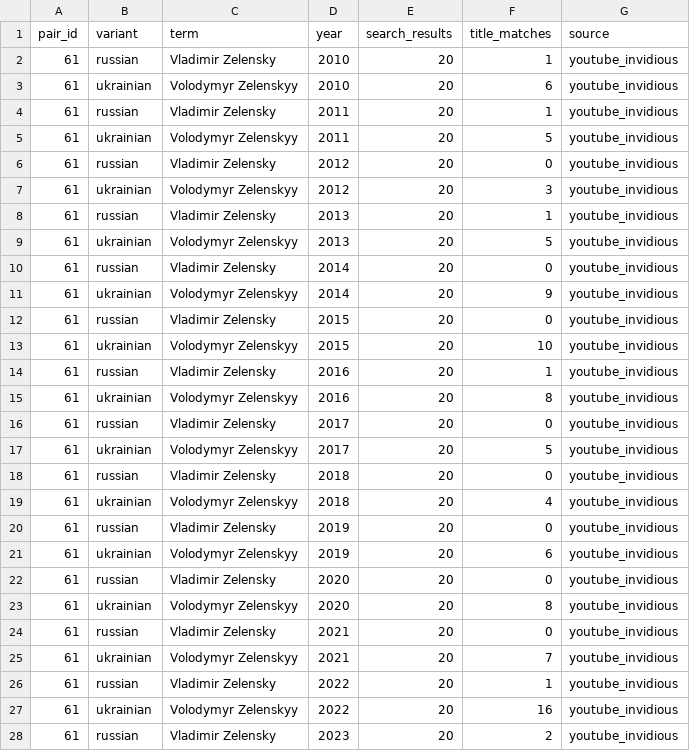
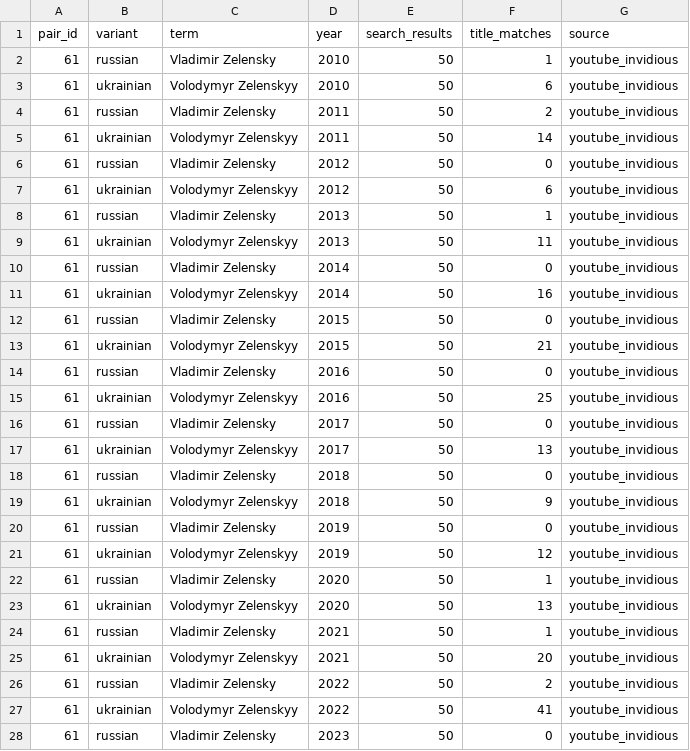
Before and after one commit to IvanDobrovolsky/kyivnotkiev, a CSV file: data/raw/youtube/pair_61.csv, drawn as a sheet; only a part is shown; the diff covers the shown part only.

```diff
--- a/data/raw/youtube/pair_61.csv
+++ b/data/raw/youtube/pair_61.csv
@@ -1,28 +1,28 @@
 pair_id,variant,term,year,search_results,title_matches,source
-61,russian,Vladimir Zelensky,2010,20,1,youtube_invidious
-61,ukrainian,Volodymyr Zelenskyy,2010,20,6,youtube_invidious
-61,russian,Vladimir Zelensky,2011,20,1,youtube_invidious
-61,ukrainian,Volodymyr Zelenskyy,2011,20,5,youtube_invidious
-61,russian,Vladimir Zelensky,2012,20,0,youtube_invidious
-61,ukrainian,Volodymyr Zelenskyy,2012,20,3,youtube_invidious
-61,russian,Vladimir Zelensky,2013,20,1,youtube_invidious
-61,ukrainian,Volodymyr Zelenskyy,2013,20,5,youtube_invidious
-61,russian,Vladimir Zelensky,2014,20,0,youtube_invidious
-61,ukrainian,Volodymyr Zelenskyy,2014,20,9,youtube_invidious
-61,russian,Vladimir Zelensky,2015,20,0,youtube_invidious
-61,ukrainian,Volodymyr Zelenskyy,2015,20,10,youtube_invidious
-61,russian,Vladimir Zelensky,2016,20,1,youtube_invidious
-61,ukrainian,Volodymyr Zelenskyy,2016,20,8,youtube_invidious
-61,russian,Vladimir Zelensky,2017,20,0,youtube_invidious
-61,ukrainian,Volodymyr Zelenskyy,2017,20,5,youtube_invidious
-61,russian,Vladimir Zelensky,2018,20,0,youtube_invidious
-61,ukrainian,Volodymyr Zelenskyy,2018,20,4,youtube_invidious
-61,russian,Vladimir Zelensky,2019,20,0,youtube_invidious
-61,ukrainian,Volodymyr Zelenskyy,2019,20,6,youtube_invidious
-61,russian,Vladimir Zelensky,2020,20,0,youtube_invidious
-61,ukrainian,Volodymyr Zelenskyy,2020,20,8,youtube_invidious
-61,russian,Vladimir Zelensky,2021,20,0,youtube_invidious
-61,ukrainian,Volodymyr Zelenskyy,2021,20,7,youtube_invidious
-61,russian,Vladimir Zelensky,2022,20,1,youtube_invidious
-61,ukrainian,Volodymyr Zelenskyy,2022,20,16,youtube_invidious
-61,russian,Vladimir Zelensky,2023,20,2,youtube_invidious
+61,russian,Vladimir Zelensky,2010,50,1,youtube_invidious
+61,ukrainian,Volodymyr Zelenskyy,2010,50,6,youtube_invidious
+61,russian,Vladimir Zelensky,2011,50,2,youtube_invidious
+61,ukrainian,Volodymyr Zelenskyy,2011,50,14,youtube_invidious
+61,russian,Vladimir Zelensky,2012,50,0,youtube_invidious
+61,ukrainian,Volodymyr Zelenskyy,2012,50,6,youtube_invidious
+61,russian,Vladimir Zelensky,2013,50,1,youtube_invidious
+61,ukrainian,Volodymyr Zelenskyy,2013,50,11,youtube_invidious
+61,russian,Vladimir Zelensky,2014,50,0,youtube_invidious
+61,ukrainian,Volodymyr Zelenskyy,2014,50,16,youtube_invidious
+61,russian,Vladimir Zelensky,2015,50,0,youtube_invidious
+61,ukrainian,Volodymyr Zelenskyy,2015,50,21,youtube_invidious
+61,russian,Vladimir Zelensky,2016,50,0,youtube_invidious
+61,ukrainian,Volodymyr Zelenskyy,2016,50,25,youtube_invidious
+61,russian,Vladimir Zelensky,2017,50,0,youtube_invidious
+61,ukrainian,Volodymyr Zelenskyy,2017,50,13,youtube_invidious
+61,russian,Vladimir Zelensky,2018,50,0,youtube_invidious
+61,ukrainian,Volodymyr Zelenskyy,2018,50,9,youtube_invidious
+61,russian,Vladimir Zelensky,2019,50,0,youtube_invidious
+61,ukrainian,Volodymyr Zelenskyy,2019,50,12,youtube_invidious
+61,russian,Vladimir Zelensky,2020,50,1,youtube_invidious
+61,ukrainian,Volodymyr Zelenskyy,2020,50,13,youtube_invidious
+61,russian,Vladimir Zelensky,2021,50,1,youtube_invidious
+61,ukrainian,Volodymyr Zelenskyy,2021,50,20,youtube_invidious
+61,russian,Vladimir Zelensky,2022,50,2,youtube_invidious
+61,ukrainian,Volodymyr Zelenskyy,2022,50,41,youtube_invidious
+61,russian,Vladimir Zelensky,2023,50,0,youtube_invidious
```
Also changed, not shown: 11 edited cells elsewhere in this file, data/raw/youtube/pair_40.csv, data/raw/youtube/pair_42.csv, 33 other files.
